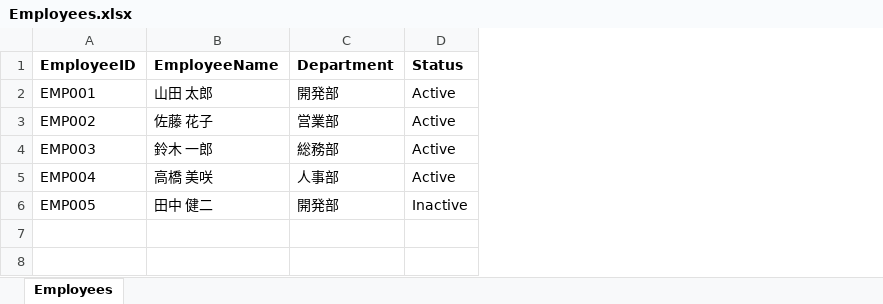
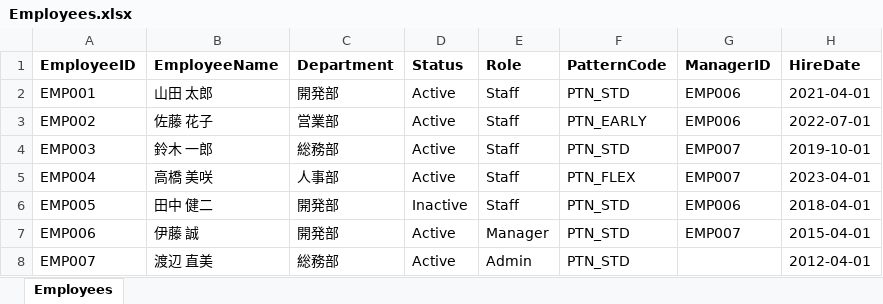
Before and after one commit to Itsuki911/Evaluation-Power-Apps-Development-, an Excel workbook: access-source/data/Employees.xlsx, sheet Employees, drawn as a sheet; values as stored, in another font and other column widths than the file's, no borders; table styles not drawn; the diff names each change by its address in the sheet, - before the commit and + after, or states it on an @@ line.

```diff
--- a/access-source/data/Employees.xlsx (sheet Employees)
+++ b/access-source/data/Employees.xlsx (sheet Employees)
+column E (Role), rows 2-6: all Staff
+column F (PatternCode), rows 2-6: PTN_STD | PTN_EARLY | PTN_STD | PTN_FLEX | PTN_STD
+column G (ManagerID), rows 2-6: EMP006 | EMP006 | EMP007 | EMP007 | EMP006
+column H (HireDate), rows 2-6: 2021-04-01 | 2022-07-01 | 2019-10-01 | 2023-04-01 | 2018-04-01
+row 7: EMP006 | 伊藤 誠 | 開発部 | Active | Manager | PTN_STD | EMP007 | 2015-04-01
+row 8: EMP007 | 渡辺 直美 | 総務部 | Active | Admin | PTN_STD |  | 2012-04-01
```
Also changed, not shown: access-source/data/AttendanceRecords.xlsx, 34 other files.
